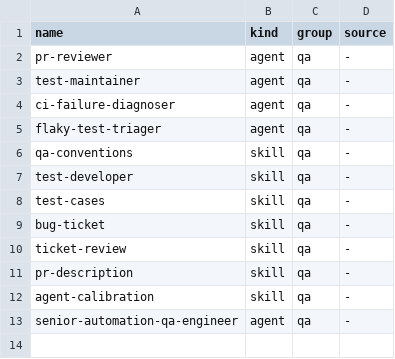
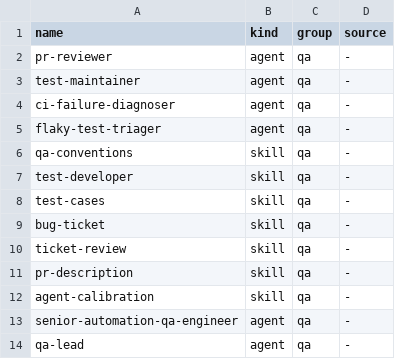
Before and after one commit to ZeroTull/claude-qa-automation, a TSV file: catalog.tsv, drawn as a sheet; the diff names each change by its address in the sheet, - before the commit and + after, or states it on an @@ line.

```diff
--- a/catalog.tsv
+++ b/catalog.tsv
+row 14: qa-lead | agent | qa | -
```
Also changed, not shown: 5 other files.
